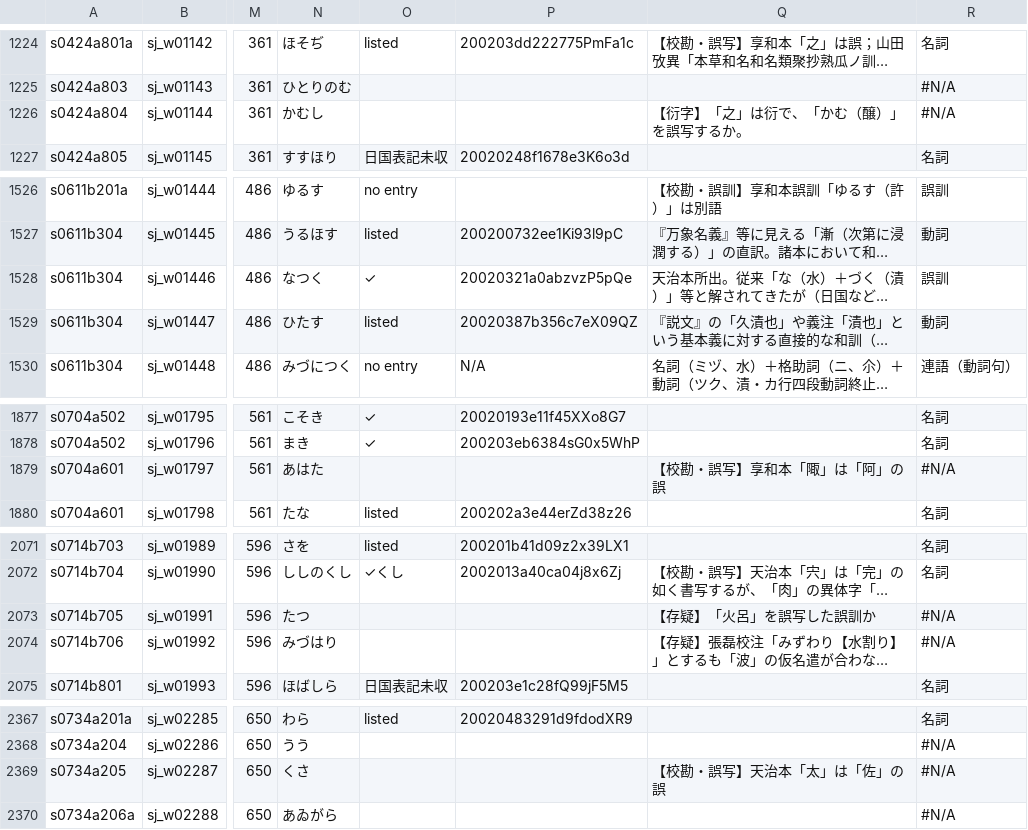
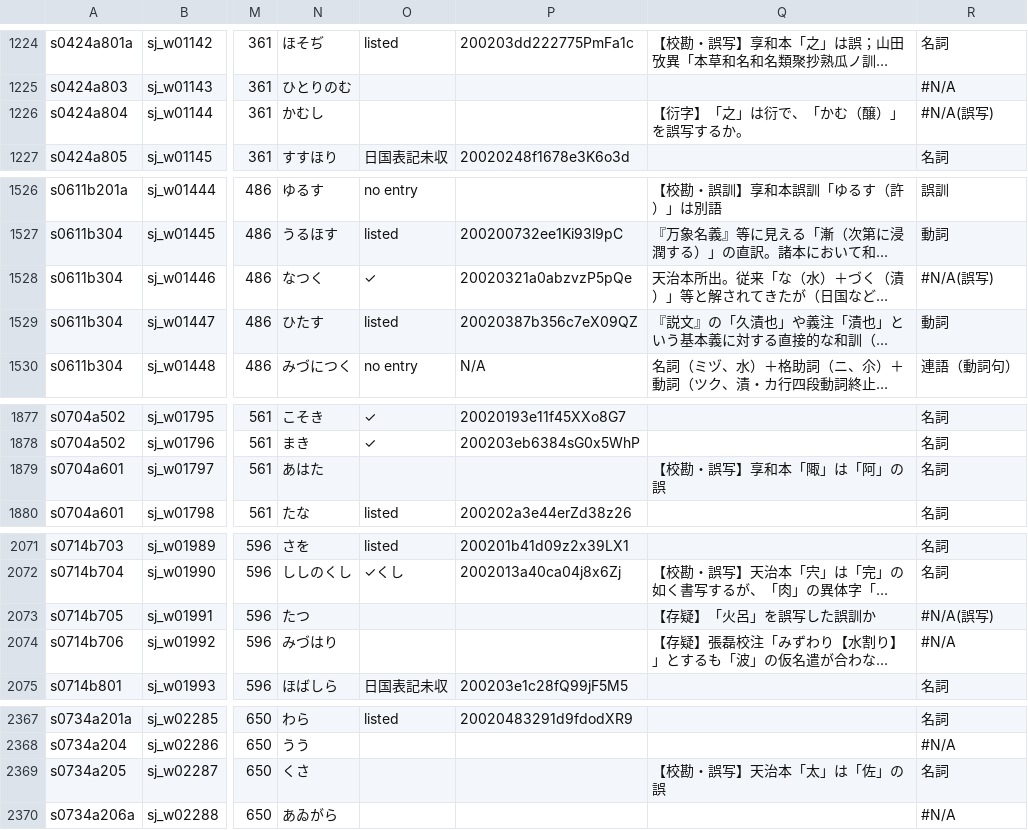
Before and after one commit to shikeda/HDIC, a TSV file: TSJ_wakun.tsv, drawn as a sheet; only a part is shown, gaps mark what is left out; long unchanged cells end in …; the diff covers the shown part only; the diff names each change by its address in the sheet, - before the commit and + after, or states it on an @@ line.

```diff
--- a/TSJ_wakun.tsv
+++ b/TSJ_wakun.tsv
-R1226: #N/A
+R1226: #N/A(誤写)
-R1528: 誤訓
+R1528: #N/A(誤写)
-R1879: #N/A
+R1879: 名詞
-R2073: #N/A
+R2073: #N/A(誤写)
-R2369: #N/A
+R2369: 名詞
```
Also changed, not shown: 11 edited cells elsewhere in this file.
